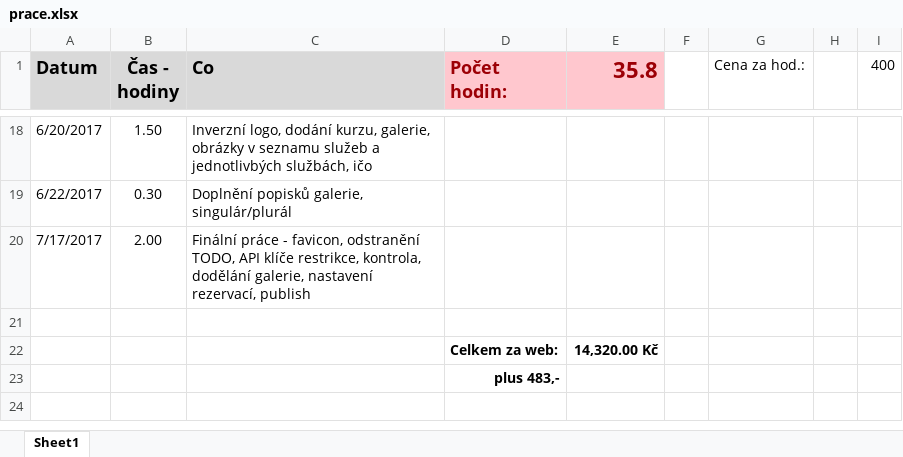
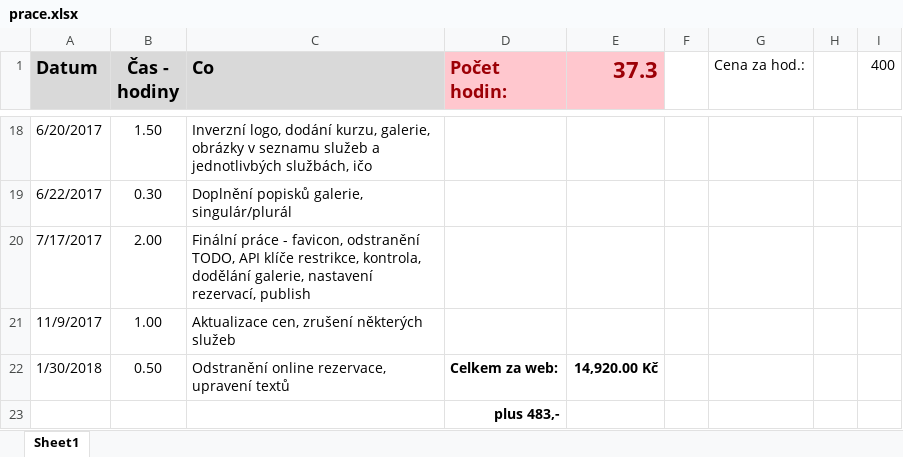
Before and after one commit to vitzaoral/rpilates.cz_new, an Excel workbook: prace.xlsx, sheet Sheet1, drawn as a sheet; only a part is shown, gaps mark what is left out; values as stored, in another font and other column widths than the file's, no borders; removed rows and columns are numbered as before the commit, all else as after; the diff names each change by its address in the sheet, - before the commit and + after, or states it on an @@ line.

Commit message:
Odstranění rezervanta + oprava textů

```diff
--- a/prace.xlsx (sheet Sheet1)
+++ b/prace.xlsx (sheet Sheet1)
-E1: 35.8
+E1: 37.3
-row 21: (empty)
+row 21: 11/9/2017 | 1.00 | Aktualizace cen, zrušení některých služeb
-row 22:  |  |  | Celkem za web: | 14,320.00 Kč
+row 22: 1/30/2018 | 0.50 | Odstranění online rezervace, upravení textů | Celkem za web: | 14,920.00 Kč
```
Also changed, not shown: 4 other files.
